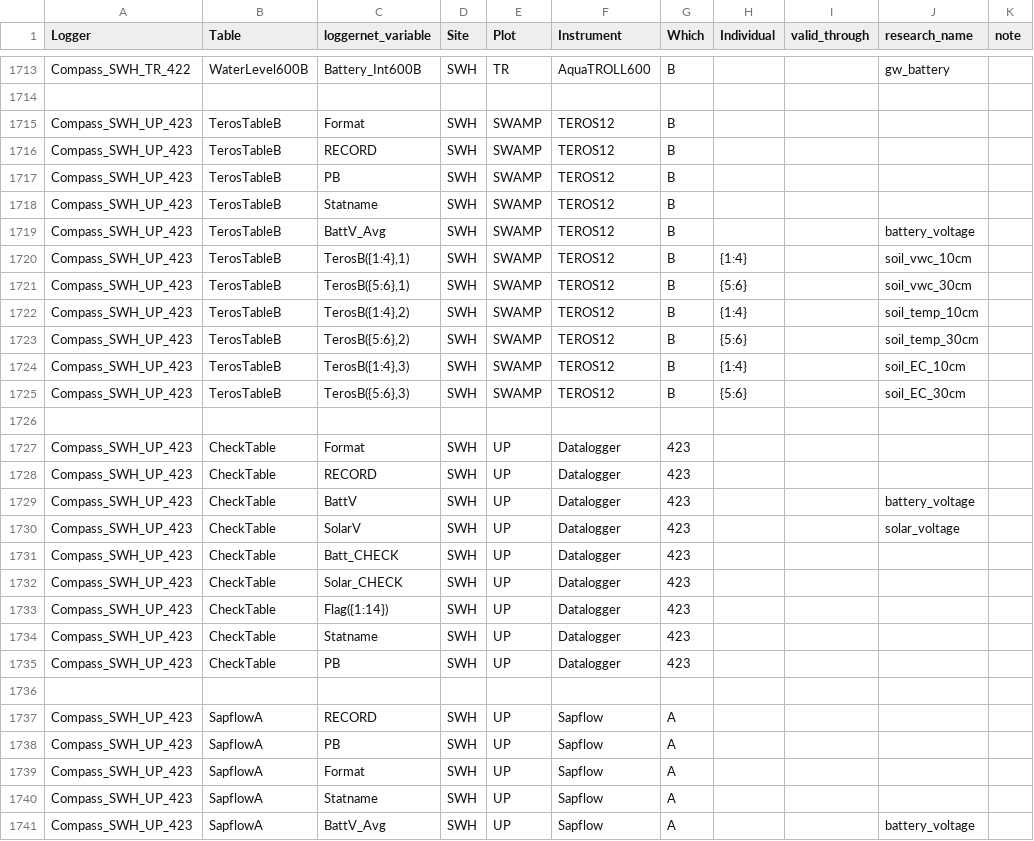
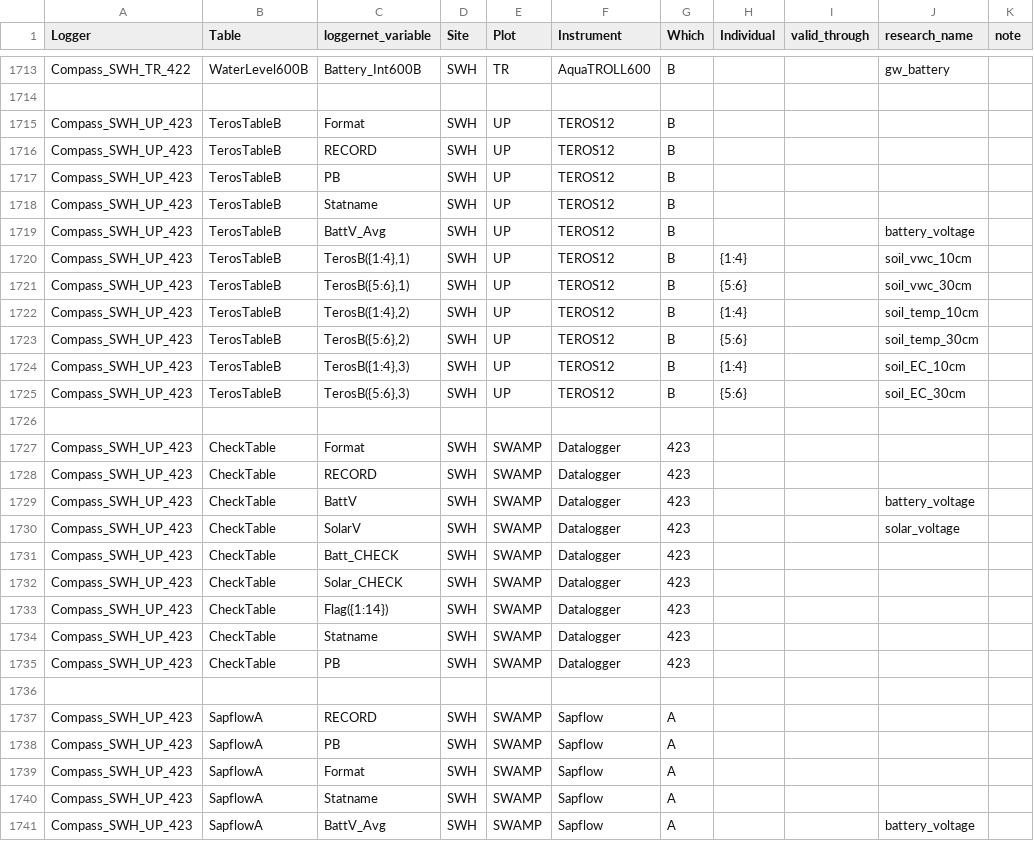
Before and after one commit to COMPASS-DOE/data-workflows, a CSV file: synoptic/metadata/design_table.csv, drawn as a sheet; only a part is shown, gaps mark what is left out; the diff covers the shown part only.

Commit message:
Update design_table.csv

```diff
--- a/synoptic/metadata/design_table.csv
+++ b/synoptic/metadata/design_table.csv
@@ -1714,28 +1714,28 @@ Compass_SWH_TR_422,WaterLevel600B,Battery_Int600B,SWH,TR,AquaTROLL600,B,,,gw_bat
 ,,,,,,,,,,
-Compass_SWH_UP_423,TerosTableB,Format,SWH,SWAMP,TEROS12,B,,,,
-Compass_SWH_UP_423,TerosTableB,RECORD,SWH,SWAMP,TEROS12,B,,,,
-Compass_SWH_UP_423,TerosTableB,PB,SWH,SWAMP,TEROS12,B,,,,
-Compass_SWH_UP_423,TerosTableB,Statname,SWH,SWAMP,TEROS12,B,,,,
-Compass_SWH_UP_423,TerosTableB,BattV_Avg,SWH,SWAMP,TEROS12,B,,,battery_voltage,
-Compass_SWH_UP_423,TerosTableB,"TerosB({1:4},1)",SWH,SWAMP,TEROS12,B,{1:4},,soil_vwc_10cm,
-Compass_SWH_UP_423,TerosTableB,"TerosB({5:6},1)",SWH,SWAMP,TEROS12,B,{5:6},,soil_vwc_30cm,
-Compass_SWH_UP_423,TerosTableB,"TerosB({1:4},2)",SWH,SWAMP,TEROS12,B,{1:4},,soil_temp_10cm,
-Compass_SWH_UP_423,TerosTableB,"TerosB({5:6},2)",SWH,SWAMP,TEROS12,B,{5:6},,soil_temp_30cm,
-Compass_SWH_UP_423,TerosTableB,"TerosB({1:4},3)",SWH,SWAMP,TEROS12,B,{1:4},,soil_EC_10cm,
-Compass_SWH_UP_423,TerosTableB,"TerosB({5:6},3)",SWH,SWAMP,TEROS12,B,{5:6},,soil_EC_30cm,
+Compass_SWH_UP_423,TerosTableB,Format,SWH,UP,TEROS12,B,,,,
+Compass_SWH_UP_423,TerosTableB,RECORD,SWH,UP,TEROS12,B,,,,
+Compass_SWH_UP_423,TerosTableB,PB,SWH,UP,TEROS12,B,,,,
+Compass_SWH_UP_423,TerosTableB,Statname,SWH,UP,TEROS12,B,,,,
+Compass_SWH_UP_423,TerosTableB,BattV_Avg,SWH,UP,TEROS12,B,,,battery_voltage,
+Compass_SWH_UP_423,TerosTableB,"TerosB({1:4},1)",SWH,UP,TEROS12,B,{1:4},,soil_vwc_10cm,
+Compass_SWH_UP_423,TerosTableB,"TerosB({5:6},1)",SWH,UP,TEROS12,B,{5:6},,soil_vwc_30cm,
+Compass_SWH_UP_423,TerosTableB,"TerosB({1:4},2)",SWH,UP,TEROS12,B,{1:4},,soil_temp_10cm,
+Compass_SWH_UP_423,TerosTableB,"TerosB({5:6},2)",SWH,UP,TEROS12,B,{5:6},,soil_temp_30cm,
+Compass_SWH_UP_423,TerosTableB,"TerosB({1:4},3)",SWH,UP,TEROS12,B,{1:4},,soil_EC_10cm,
+Compass_SWH_UP_423,TerosTableB,"TerosB({5:6},3)",SWH,UP,TEROS12,B,{5:6},,soil_EC_30cm,
 ,,,,,,,,,,
-Compass_SWH_UP_423,CheckTable,Format,SWH,UP,Datalogger,423,,,,
-Compass_SWH_UP_423,CheckTable,RECORD,SWH,UP,Datalogger,423,,,,
-Compass_SWH_UP_423,CheckTable,BattV,SWH,UP,Datalogger,423,,,battery_voltage,
-Compass_SWH_UP_423,CheckTable,SolarV,SWH,UP,Datalogger,423,,,solar_voltage,
-Compass_SWH_UP_423,CheckTable,Batt_CHECK,SWH,UP,Datalogger,423,,,,
-Compass_SWH_UP_423,CheckTable,Solar_CHECK,SWH,UP,Datalogger,423,,,,
-Compass_SWH_UP_423,CheckTable,Flag({1:14}),SWH,UP,Datalogger,423,,,,
-Compass_SWH_UP_423,CheckTable,Statname,SWH,UP,Datalogger,423,,,,
-Compass_SWH_UP_423,CheckTable,PB,SWH,UP,Datalogger,423,,,,
+Compass_SWH_UP_423,CheckTable,Format,SWH,SWAMP,Datalogger,423,,,,
+Compass_SWH_UP_423,CheckTable,RECORD,SWH,SWAMP,Datalogger,423,,,,
+Compass_SWH_UP_423,CheckTable,BattV,SWH,SWAMP,Datalogger,423,,,battery_voltage,
+Compass_SWH_UP_423,CheckTable,SolarV,SWH,SWAMP,Datalogger,423,,,solar_voltage,
+Compass_SWH_UP_423,CheckTable,Batt_CHECK,SWH,SWAMP,Datalogger,423,,,,
+Compass_SWH_UP_423,CheckTable,Solar_CHECK,SWH,SWAMP,Datalogger,423,,,,
+Compass_SWH_UP_423,CheckTable,Flag({1:14}),SWH,SWAMP,Datalogger,423,,,,
+Compass_SWH_UP_423,CheckTable,Statname,SWH,SWAMP,Datalogger,423,,,,
+Compass_SWH_UP_423,CheckTable,PB,SWH,SWAMP,Datalogger,423,,,,
 ,,,,,,,,,,
-Compass_SWH_UP_423,SapflowA,RECORD,SWH,UP,Sapflow,A,,,,
-Compass_SWH_UP_423,SapflowA,PB,SWH,UP,Sapflow,A,,,,
-Compass_SWH_UP_423,SapflowA,Format,SWH,UP,Sapflow,A,,,,
-Compass_SWH_UP_423,SapflowA,Statname,SWH,UP,Sapflow,A,,,,
-Compass_SWH_UP_423,SapflowA,BattV_Avg,SWH,UP,Sapflow,A,,,battery_voltage,
+Compass_SWH_UP_423,SapflowA,RECORD,SWH,SWAMP,Sapflow,A,,,,
+Compass_SWH_UP_423,SapflowA,PB,SWH,SWAMP,Sapflow,A,,,,
+Compass_SWH_UP_423,SapflowA,Format,SWH,SWAMP,Sapflow,A,,,,
+Compass_SWH_UP_423,SapflowA,Statname,SWH,SWAMP,Sapflow,A,,,,
+Compass_SWH_UP_423,SapflowA,BattV_Avg,SWH,SWAMP,Sapflow,A,,,battery_voltage,
```
Also changed, not shown: 63 edited cells elsewhere in this file.
